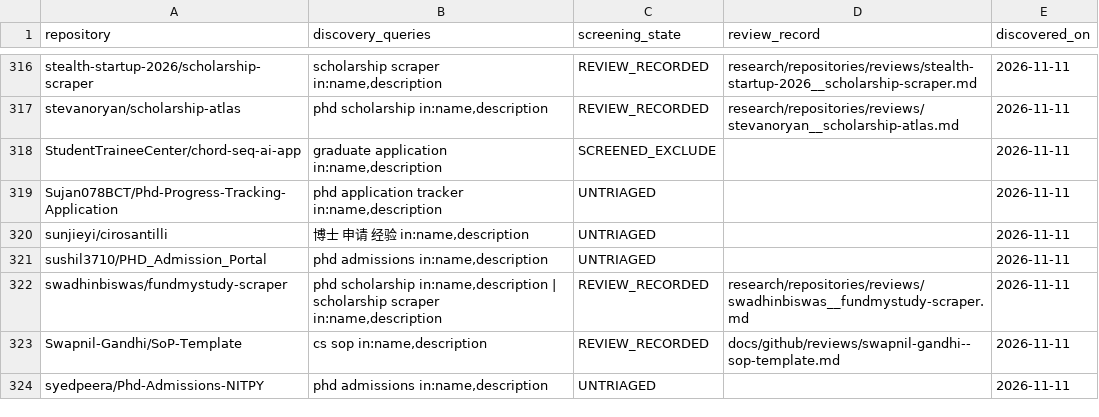
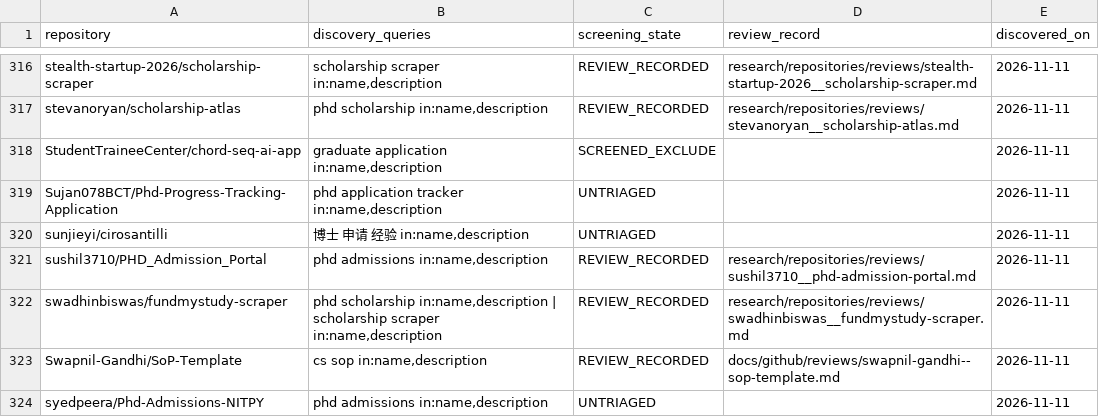
Before and after one commit to Armanasq/phd_application, a CSV file: data/github_discovery_candidates.csv, drawn as a sheet; only a part is shown, gaps mark what is left out.

Commit message:
research: reconcile doctoral admissions portal discovery candidate

```diff
--- a/data/github_discovery_candidates.csv
+++ b/data/github_discovery_candidates.csv
@@ -320,3 +320,3 @@
 "sunjieyi/cirosantilli","博士 申请 经验 in:name,description","UNTRIAGED","","2026-11-11"
-"sushil3710/PHD_Admission_Portal","phd admissions in:name,description","UNTRIAGED","","2026-11-11"
+"sushil3710/PHD_Admission_Portal","phd admissions in:name,description","REVIEW_RECORDED","research/repositories/reviews/sushil3710__phd-admission-portal.md","2026-11-11"
 "swadhinbiswas/fundmystudy-scraper","phd scholarship in:name,description | scholarship scraper in:name,description","REVIEW_RECORDED","research/repositories/reviews/swadhinbiswas__fundmystudy-scraper.md","2026-11-11"
```
